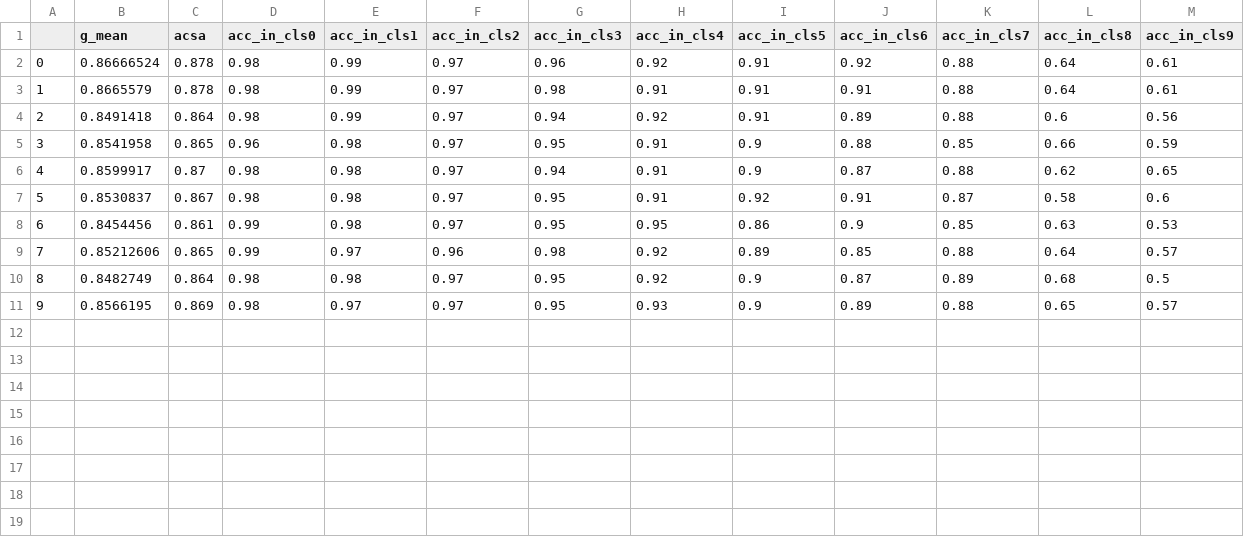
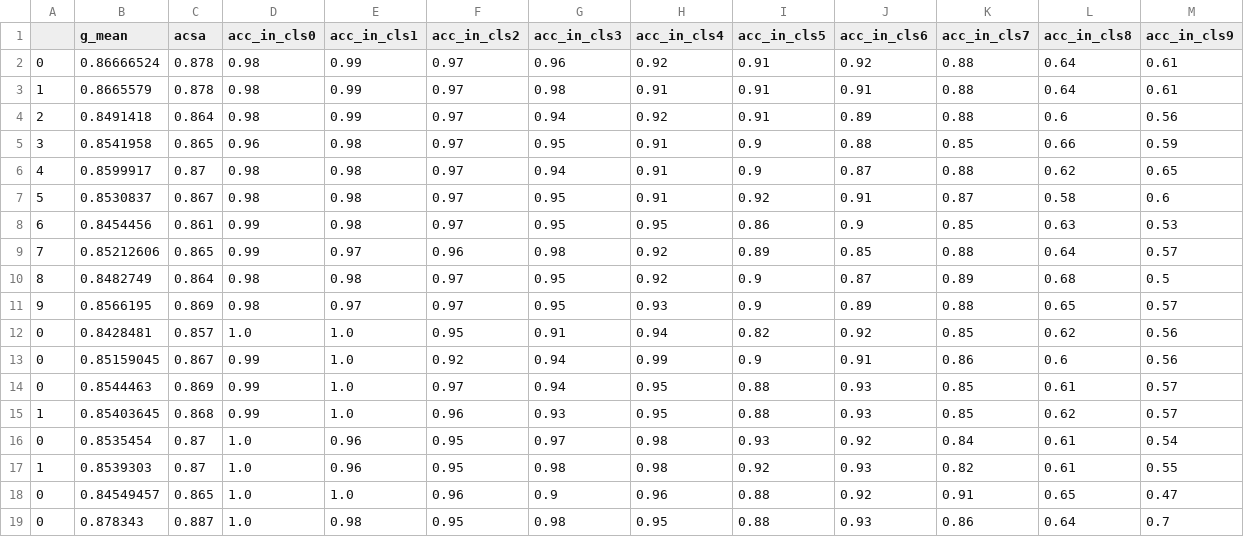
Before and after one commit to sd2880358/xian_test, a CSV file: beta_VAE/score/mnist_base_line_test/result.csv, drawn as a sheet; the diff names each change by its address in the sheet, - before the commit and + after, or states it on an @@ line.

```diff
--- a/beta_VAE/score/mnist_base_line_test/result.csv
+++ b/beta_VAE/score/mnist_base_line_test/result.csv
+row 12: 0 | 0.8428481 | 0.857 | 1.0 | 1.0 | 0.95 | 0.91 | 0.94 | 0.82 | 0.92 | 0.85 | 0.62 | 0.56
+row 13: 0 | 0.85159045 | 0.867 | 0.99 | 1.0 | 0.92 | 0.94 | 0.99 | 0.9 | 0.91 | 0.86 | 0.6 | 0.56
+row 14: 0 | 0.8544463 | 0.869 | 0.99 | 1.0 | 0.97 | 0.94 | 0.95 | 0.88 | 0.93 | 0.85 | 0.61 | 0.57
+row 15: 1 | 0.85403645 | 0.868 | 0.99 | 1.0 | 0.96 | 0.93 | 0.95 | 0.88 | 0.93 | 0.85 | 0.62 | 0.57
+row 16: 0 | 0.8535454 | 0.87 | 1.0 | 0.96 | 0.95 | 0.97 | 0.98 | 0.93 | 0.92 | 0.84 | 0.61 | 0.54
+row 17: 1 | 0.8539303 | 0.87 | 1.0 | 0.96 | 0.95 | 0.98 | 0.98 | 0.92 | 0.93 | 0.82 | 0.61 | 0.55
+row 18: 0 | 0.84549457 | 0.865 | 1.0 | 1.0 | 0.96 | 0.9 | 0.96 | 0.88 | 0.92 | 0.91 | 0.65 | 0.47
+row 19: 0 | 0.878343 | 0.887 | 1.0 | 0.98 | 0.95 | 0.98 | 0.95 | 0.88 | 0.93 | 0.86 | 0.64 | 0.7
```
Also changed, not shown: 2 other files.
